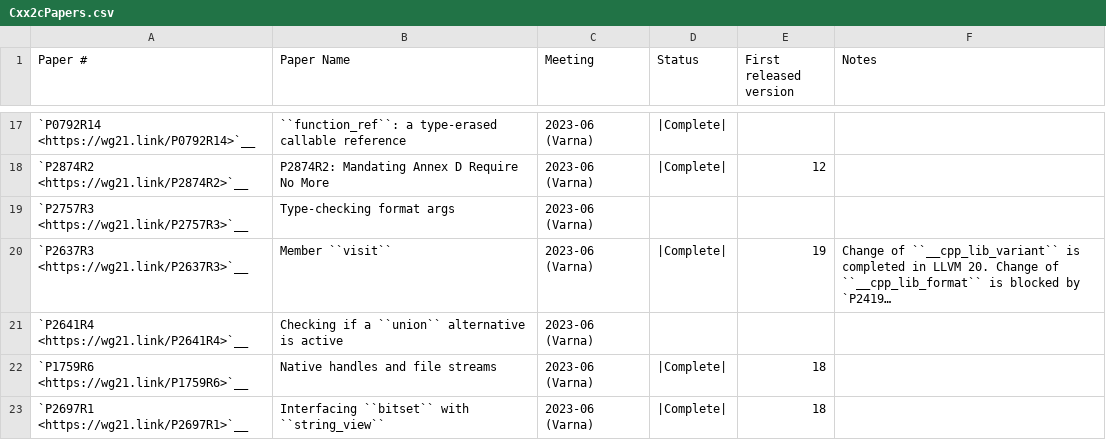
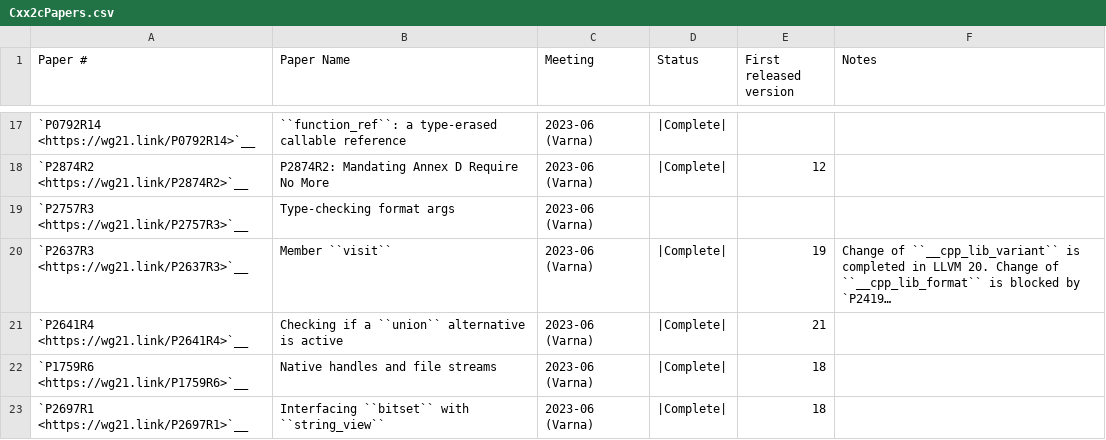
Before and after one commit to spwn02/clang-cxx26, a CSV file: libcxx/docs/Status/Cxx2cPapers.csv, drawn as a sheet; only a part is shown, gaps mark what is left out; long unchanged cells end in …; the diff names each change by its address in the sheet, - before the commit and + after, or states it on an @@ line.

```diff
--- a/libcxx/docs/Status/Cxx2cPapers.csv
+++ b/libcxx/docs/Status/Cxx2cPapers.csv
-D21 (Status): (empty)
+D21 (Status): |Complete|
-E21 (First released version): (empty)
+E21 (First released version): 21
```
Also changed, not shown: 13 other files.
